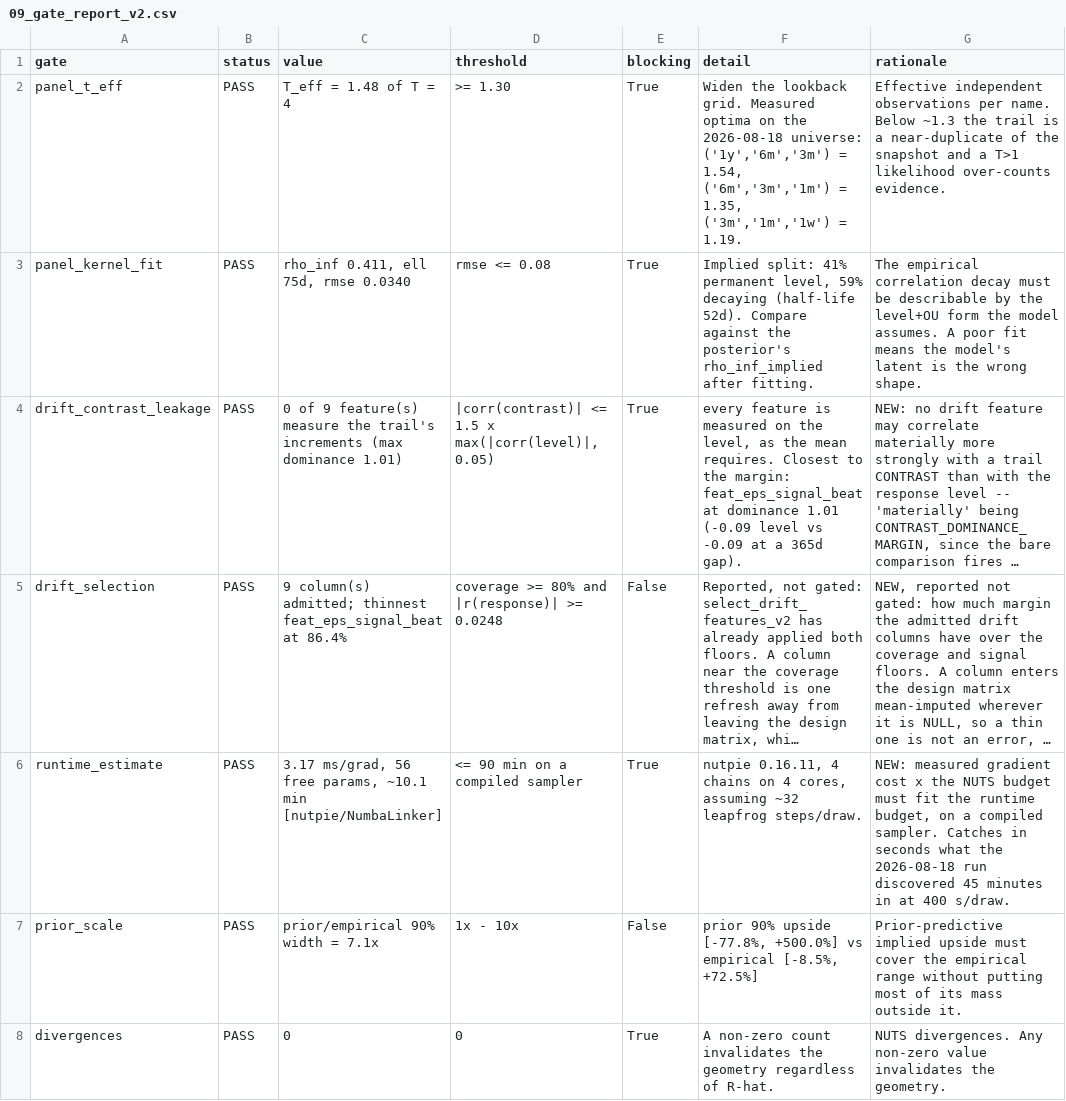
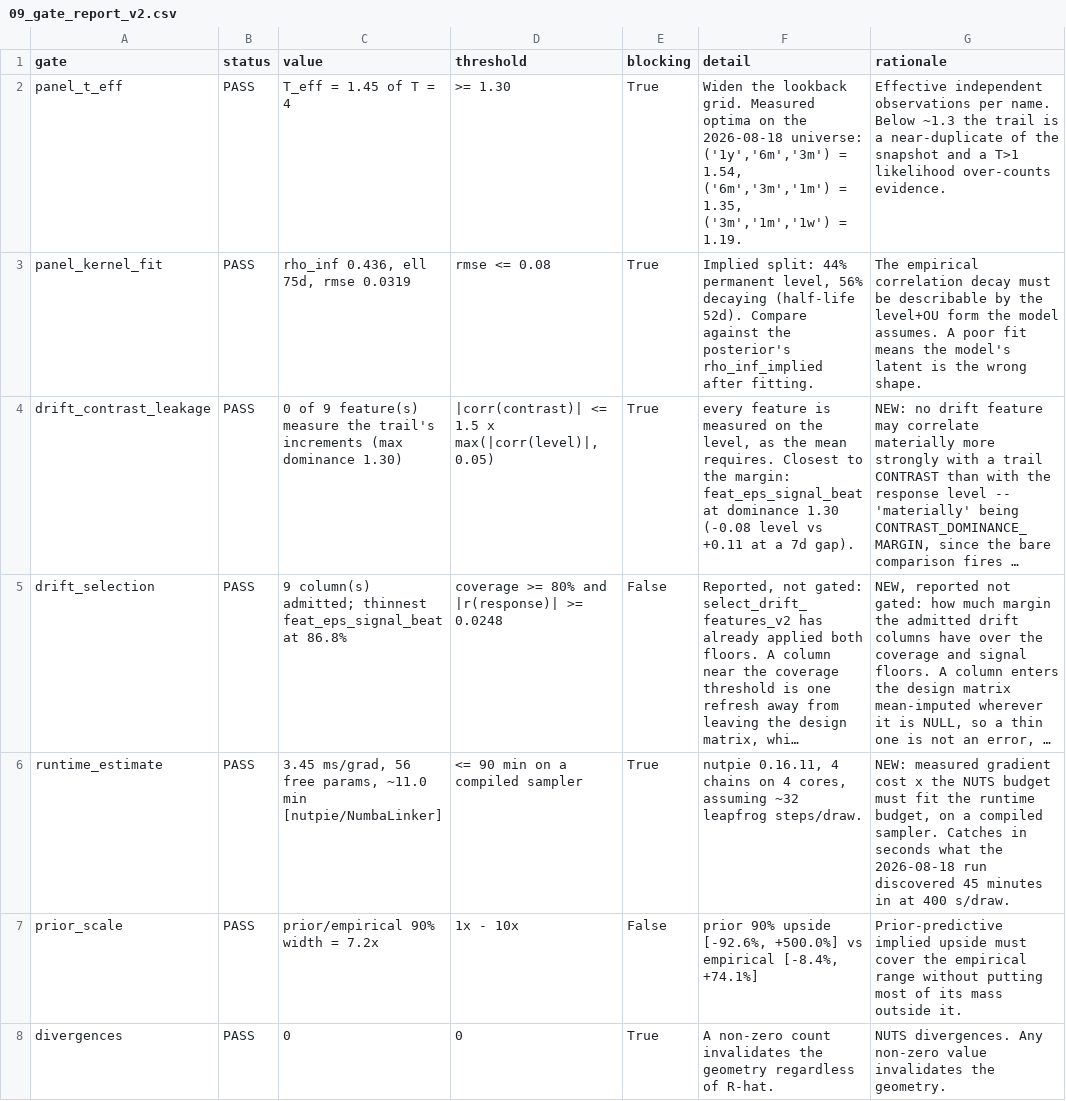
Before and after one commit to Kabenge42/PML_Finance_Project, a CSV file: pymc_kalman_filter_pt_v2_results/09_gates/09_gate_report_v2.csv, drawn as a sheet; only a part is shown; long unchanged cells end in …; the diff covers the shown part only; the diff names each change by its address in the sheet, - before the commit and + after, or states it on an @@ line.

```diff
--- a/pymc_kalman_filter_pt_v2_results/09_gates/09_gate_report_v2.csv
+++ b/pymc_kalman_filter_pt_v2_results/09_gates/09_gate_report_v2.csv
-C2 (value): T_eff = 1.48 of T = 4
+C2 (value): T_eff = 1.45 of T = 4
-C3 (value): rho_inf 0.411, ell 75d, rmse 0.0340
+C3 (value): rho_inf 0.436, ell 75d, rmse 0.0319
-F3 (detail): Implied split: 41% permanent level, 59% decaying (half-life…
+F3 (detail): Implied split: 44% permanent level, 56% decaying (half-life…
-C4 (value): …(max dominance 1.01)
+C4 (value): …(max dominance 1.30)
-F4 (detail): …at dominance 1.01 (-0.09 level vs -0.09 at a 365d gap).
+F4 (detail): …at dominance 1.30 (-0.08 level vs +0.11 at a 7d gap).
-C5 (value): …feat_eps_signal_beat at 86.4%
+C5 (value): …feat_eps_signal_beat at 86.8%
-C6 (value): 3.17 ms/grad, 56 free params, ~10.1 min [nutpie/NumbaLinker]
+C6 (value): 3.45 ms/grad, 56 free params, ~11.0 min [nutpie/NumbaLinker]
-C7 (value): prior/empirical 90% width = 7.1x
+C7 (value): prior/empirical 90% width = 7.2x
-F7 (detail): …90% upside [-77.8%, +500.0%] vs empirical [-8.5%, +72.5%]
+F7 (detail): …90% upside [-92.6%, +500.0%] vs empirical [-8.4%, +74.1%]
```
Also changed, not shown: 21 edited cells elsewhere in this file, 6 other files.
